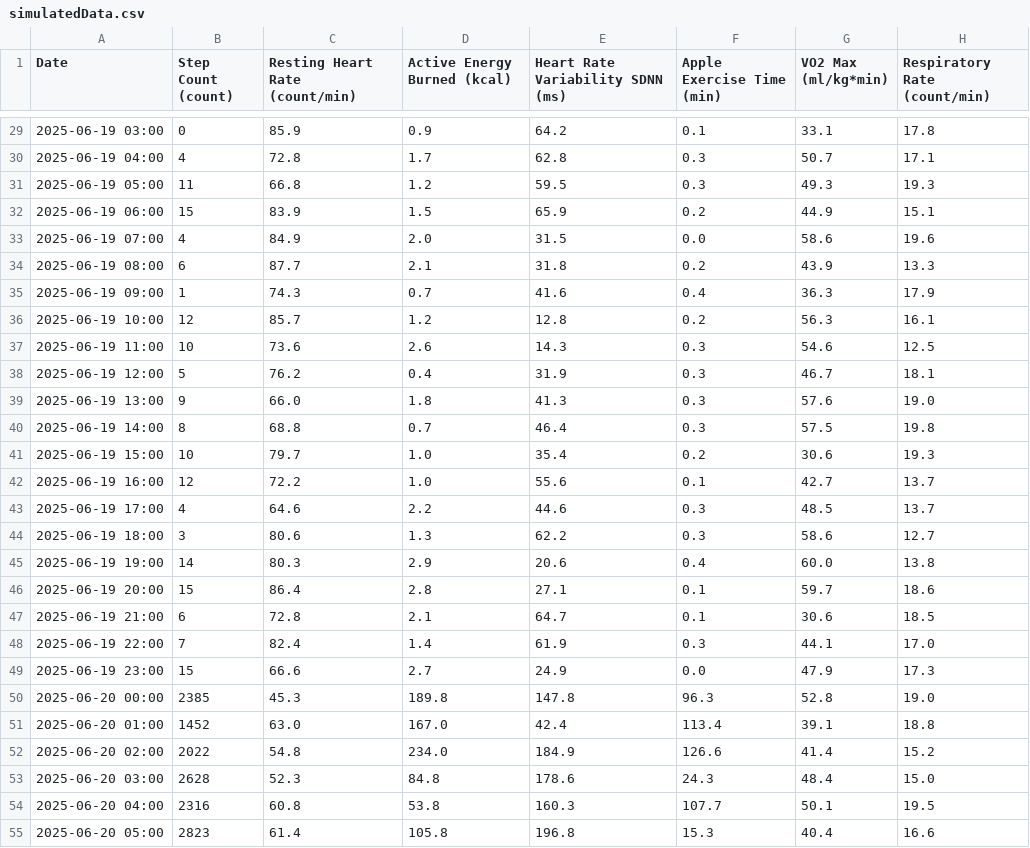
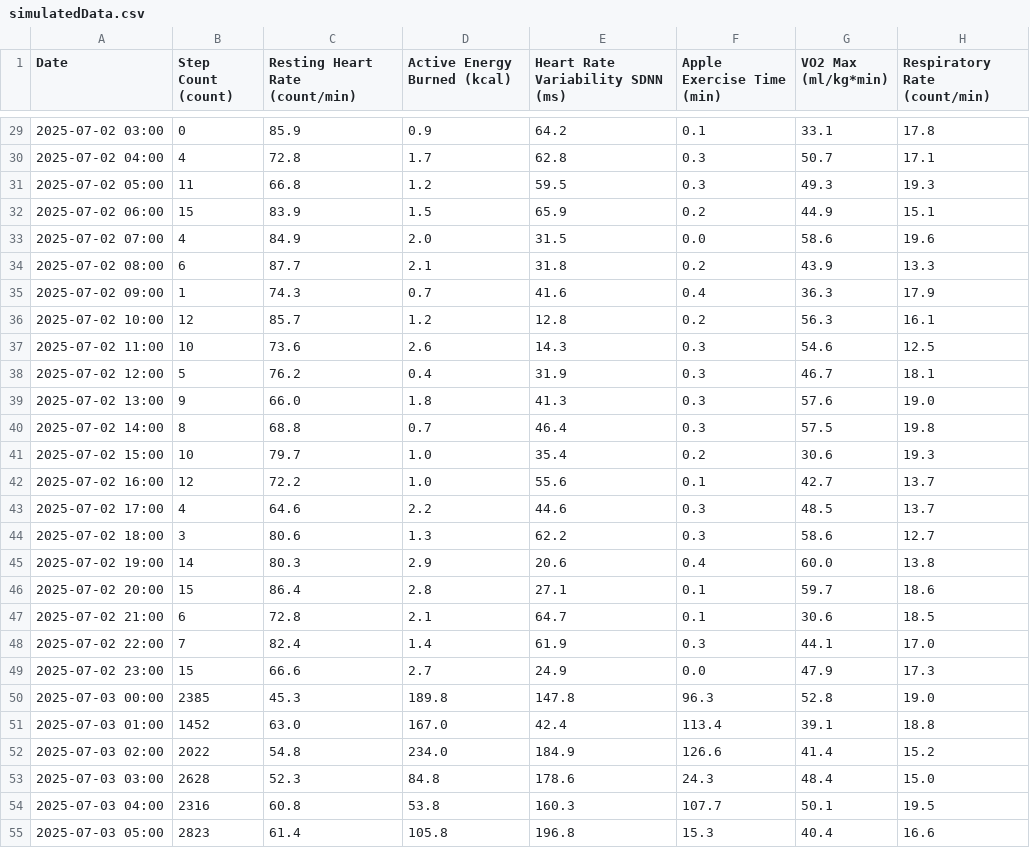
Before and after one commit to orionasc/Enflow, a CSV file: EnFlow/simulatedData.csv, drawn as a sheet; only a part is shown, gaps mark what is left out; the diff covers the shown part only; the diff names each change by its address in the sheet, - before the commit and + after, or states it on an @@ line.

```diff
--- a/EnFlow/simulatedData.csv
+++ b/EnFlow/simulatedData.csv
-A29 (Date): 2025-06-19 03:00
+A29 (Date): 2025-07-02 03:00
-A30 (Date): 2025-06-19 04:00
+A30 (Date): 2025-07-02 04:00
-A31 (Date): 2025-06-19 05:00
+A31 (Date): 2025-07-02 05:00
-A32 (Date): 2025-06-19 06:00
+A32 (Date): 2025-07-02 06:00
-A33 (Date): 2025-06-19 07:00
+A33 (Date): 2025-07-02 07:00
-A34 (Date): 2025-06-19 08:00
+A34 (Date): 2025-07-02 08:00
-A35 (Date): 2025-06-19 09:00
+A35 (Date): 2025-07-02 09:00
-A36 (Date): 2025-06-19 10:00
+A36 (Date): 2025-07-02 10:00
-A37 (Date): 2025-06-19 11:00
+A37 (Date): 2025-07-02 11:00
-A38 (Date): 2025-06-19 12:00
+A38 (Date): 2025-07-02 12:00
-A39 (Date): 2025-06-19 13:00
+A39 (Date): 2025-07-02 13:00
-A40 (Date): 2025-06-19 14:00
+A40 (Date): 2025-07-02 14:00
-A41 (Date): 2025-06-19 15:00
+A41 (Date): 2025-07-02 15:00
-A42 (Date): 2025-06-19 16:00
+A42 (Date): 2025-07-02 16:00
-A43 (Date): 2025-06-19 17:00
+A43 (Date): 2025-07-02 17:00
-A44 (Date): 2025-06-19 18:00
+A44 (Date): 2025-07-02 18:00
-A45 (Date): 2025-06-19 19:00
+A45 (Date): 2025-07-02 19:00
-A46 (Date): 2025-06-19 20:00
+A46 (Date): 2025-07-02 20:00
-A47 (Date): 2025-06-19 21:00
+A47 (Date): 2025-07-02 21:00
-A48 (Date): 2025-06-19 22:00
+A48 (Date): 2025-07-02 22:00
-A49 (Date): 2025-06-19 23:00
+A49 (Date): 2025-07-02 23:00
-A50 (Date): 2025-06-20 00:00
+A50 (Date): 2025-07-03 00:00
-A51 (Date): 2025-06-20 01:00
+A51 (Date): 2025-07-03 01:00
-A52 (Date): 2025-06-20 02:00
+A52 (Date): 2025-07-03 02:00
-A53 (Date): 2025-06-20 03:00
+A53 (Date): 2025-07-03 03:00
-A54 (Date): 2025-06-20 04:00
+A54 (Date): 2025-07-03 04:00
-A55 (Date): 2025-06-20 05:00
+A55 (Date): 2025-07-03 05:00
```
Also changed, not shown: 165 edited cells elsewhere in this file.
